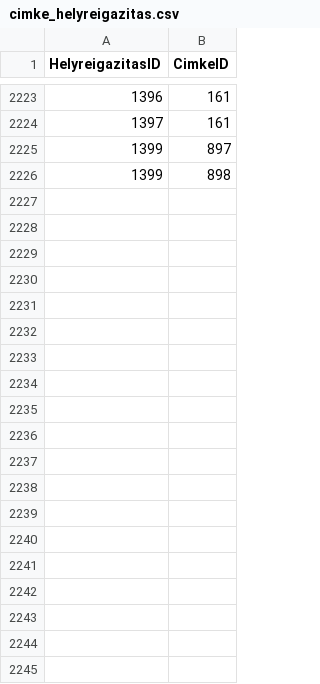
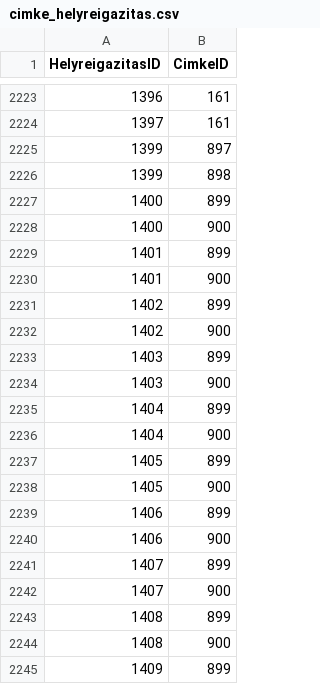
Before and after one commit to ferenci-tamas/HelyreigazitasFigyelo, a CSV file: cimke_helyreigazitas.csv, drawn as a sheet; only a part is shown, gaps mark what is left out; the diff covers the shown part only; the diff names each change by its address in the sheet, - before the commit and + after, or states it on an @@ line.

```diff
--- a/cimke_helyreigazitas.csv
+++ b/cimke_helyreigazitas.csv
+row 2227: 1400 | 899
+row 2228: 1400 | 900
+row 2229: 1401 | 899
+row 2230: 1401 | 900
+row 2231: 1402 | 899
+row 2232: 1402 | 900
+row 2233: 1403 | 899
+row 2234: 1403 | 900
+row 2235: 1404 | 899
+row 2236: 1404 | 900
+row 2237: 1405 | 899
+row 2238: 1405 | 900
+row 2239: 1406 | 899
+row 2240: 1406 | 900
+row 2241: 1407 | 899
+row 2242: 1407 | 900
+row 2243: 1408 | 899
+row 2244: 1408 | 900
+row 2245: 1409 | 899
```
Also changed, not shown: 34 added rows elsewhere in this file, cimkek.csv, 5 other files.
